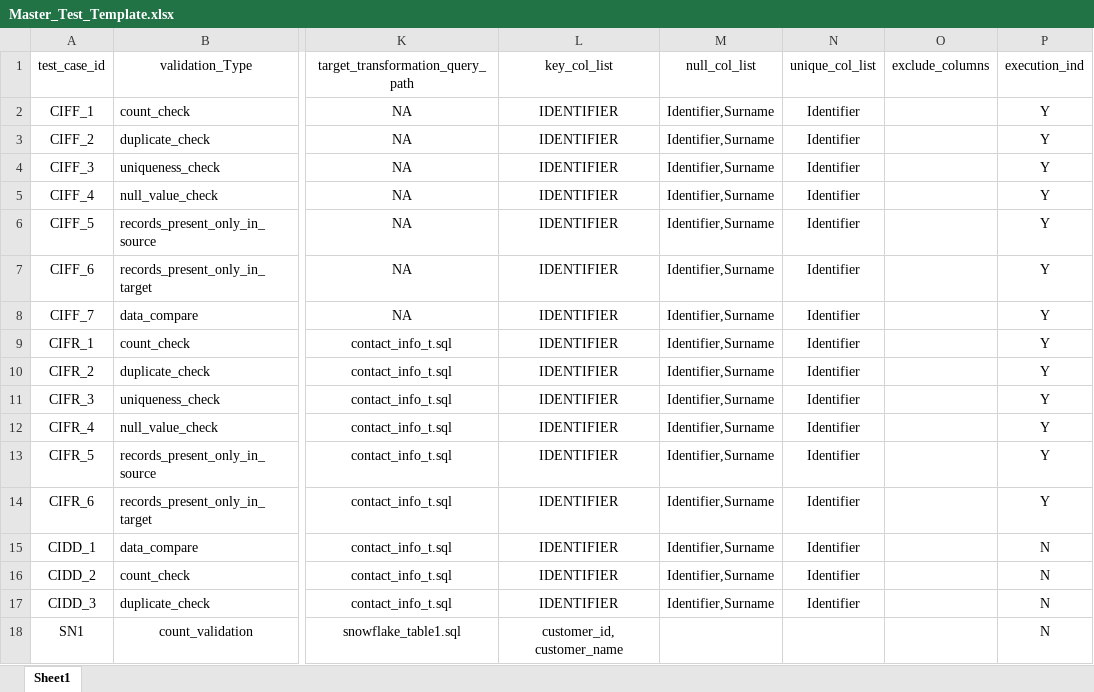
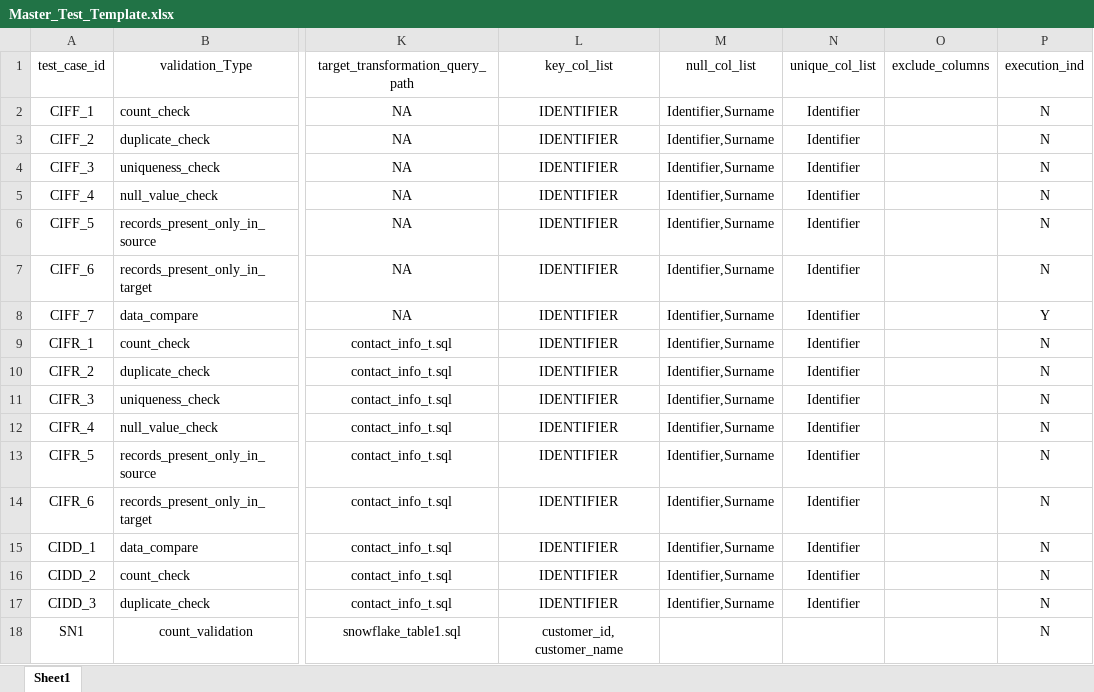
Before and after one commit to Apimani/Data_Automation_project, an Excel workbook: Config/Master_Test_Template.xlsx, sheet Sheet1, drawn as a sheet; only a part is shown, gaps mark what is left out; values as stored, in another font and other column widths than the file's, no borders; the diff names each change by its address in the sheet, - before the commit and + after, or states it on an @@ line.

Commit message:
Hi

```diff
--- a/Config/Master_Test_Template.xlsx (sheet Sheet1)
+++ b/Config/Master_Test_Template.xlsx (sheet Sheet1)
-P2:P7 (execution_ind): Y
+P2:P7 (execution_ind): N
-P9:P14 (execution_ind): Y
+P9:P14 (execution_ind): N
```
